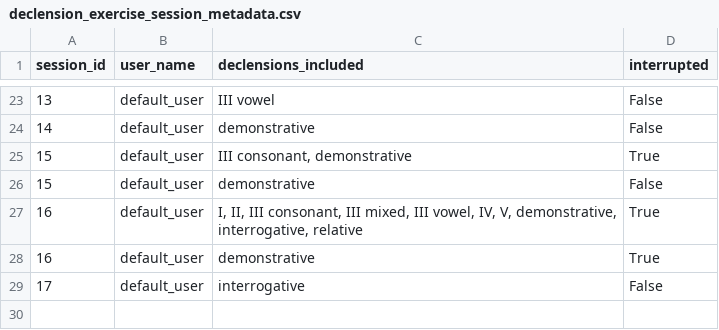
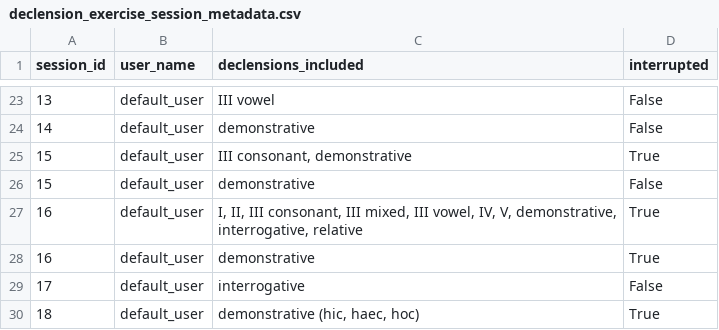
Before and after one commit to PawFran/lang-learning, a CSV file: vocabulary/db/declension_exercise_session_metadata.csv, drawn as a sheet; only a part is shown, gaps mark what is left out.

```diff
--- a/vocabulary/db/declension_exercise_session_metadata.csv
+++ b/vocabulary/db/declension_exercise_session_metadata.csv
@@ -29 +29,2 @@ session_id;user_name;declensions_included;interrupted
 17;default_user;interrogative;False
+18;default_user;demonstrative (hic, haec, hoc);True
```
Also changed, not shown: vocabulary/db/declension_exercise_results.csv, 1 other file.
